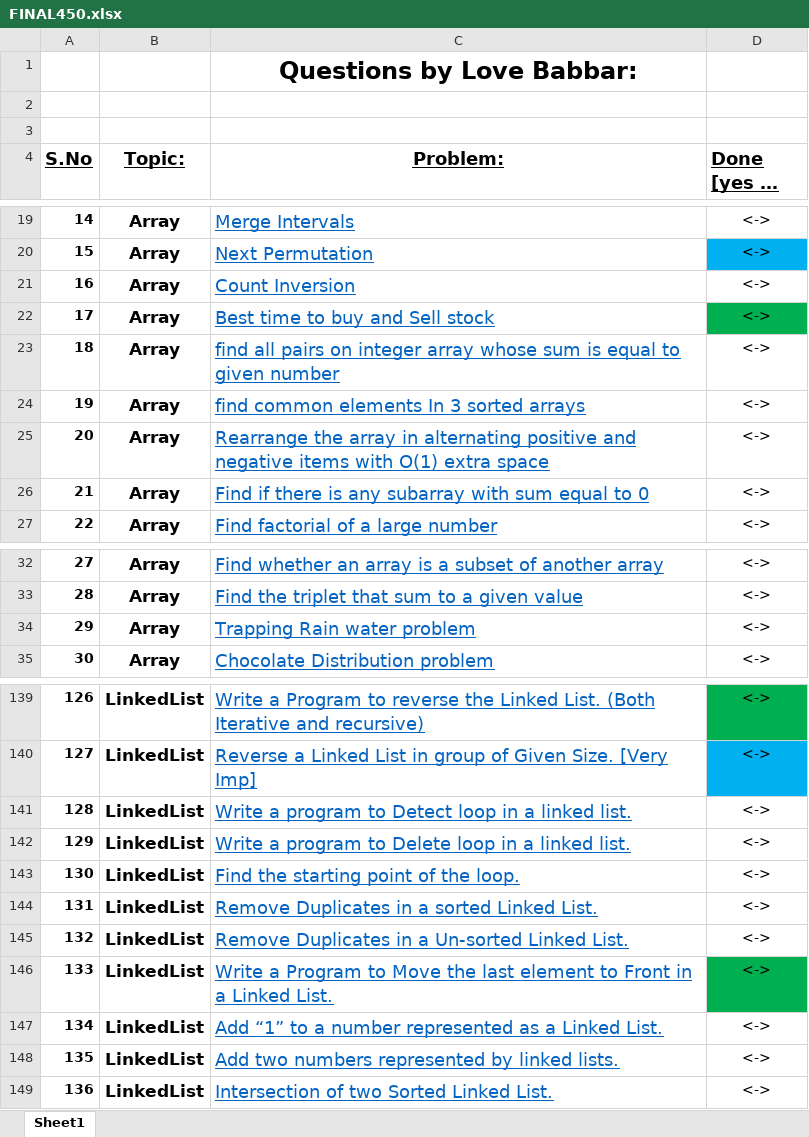
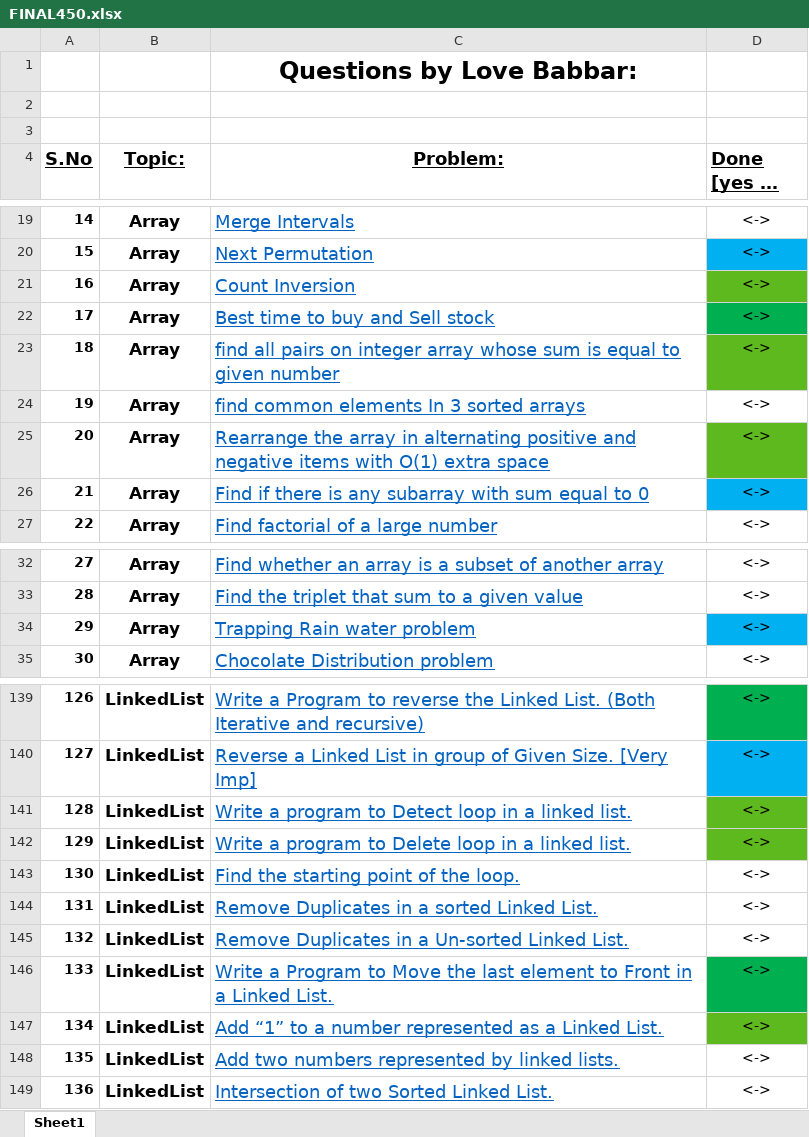
Before and after one commit to aryanagrawal22/DSA-Problem-Solving, an Excel workbook: FINAL450.xlsx, sheet Sheet1, drawn as a sheet; only a part is shown, gaps mark what is left out; long unchanged cells end in …; values as stored, in another font and other column widths than the file's, no borders; the diff names each change by its address in the sheet, - before the commit and + after, or states it on an @@ line.

Commit message:
Solved: 129

```diff
--- a/FINAL450.xlsx (sheet Sheet1)
+++ b/FINAL450.xlsx (sheet Sheet1)
-D21 fill: none
+D21 fill: #5EB91E
-D23 fill: none
+D23 fill: #5EB91E
-D25 fill: none
+D25 fill: #5EB91E
-D26 fill: none
+D26 fill: #00B0F0
-D34 fill: none
+D34 fill: #00B0F0
-D141:D142 fill: none
+D141:D142 fill: #5EB91E
-D147 fill: none
+D147 fill: #5EB91E
```
